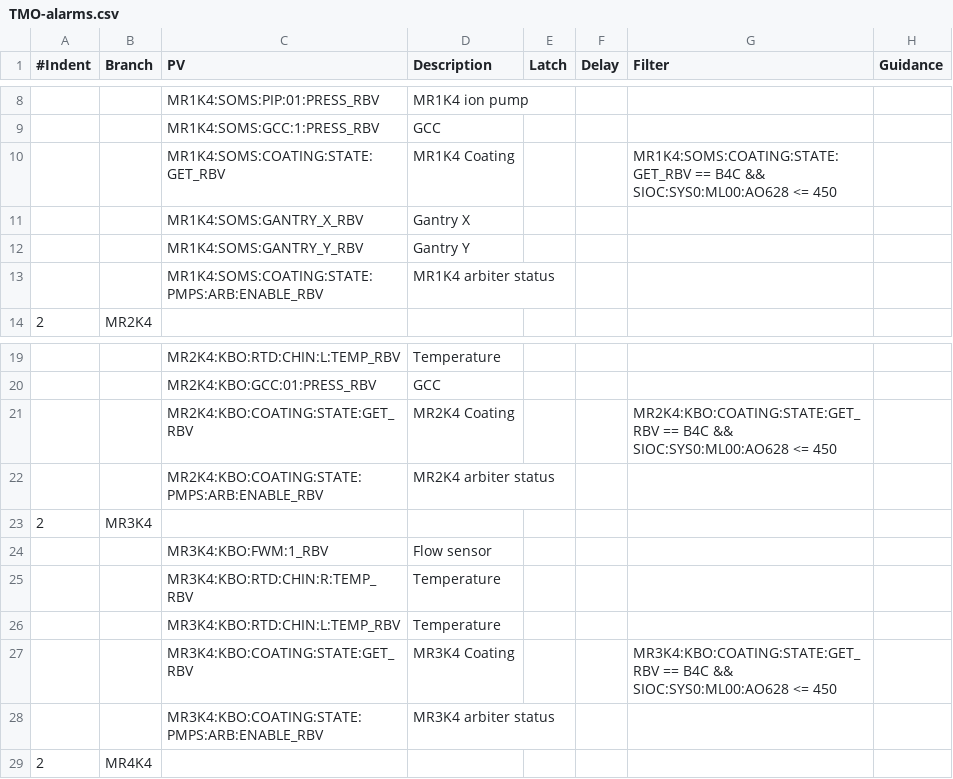
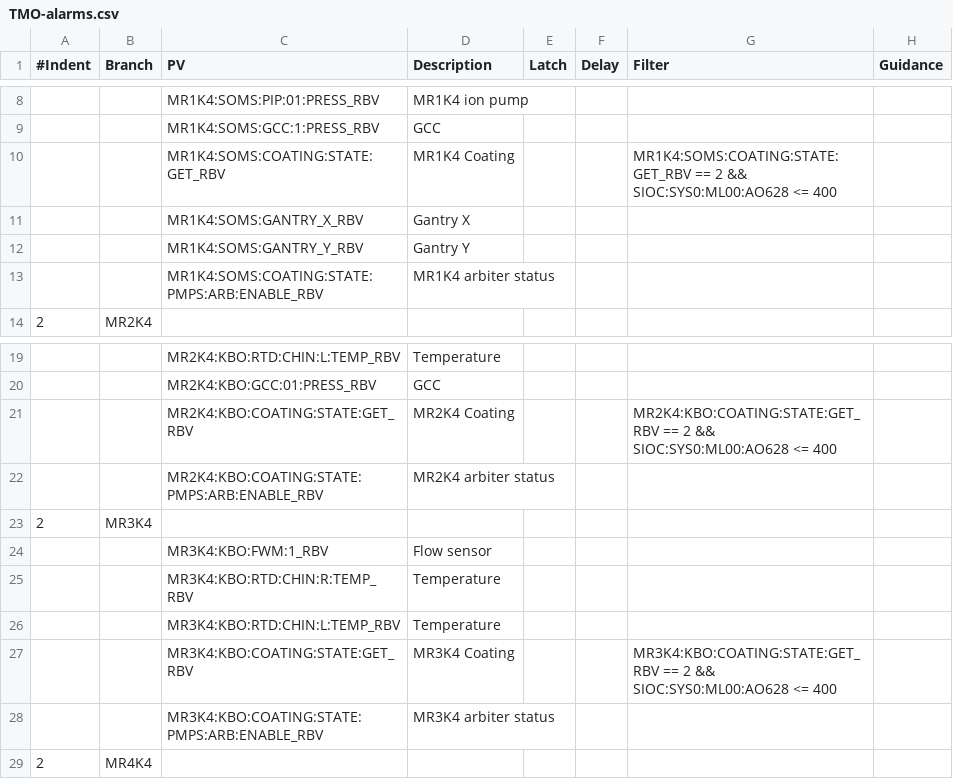
Before and after one commit to tongju12/pcds-nalms, a CSV file: Spreadsheet/KFE/TMO-alarms.csv, drawn as a sheet; only a part is shown, gaps mark what is left out.

Commit message:
adjusting mirror coating status

```diff
--- a/Spreadsheet/KFE/TMO-alarms.csv
+++ b/Spreadsheet/KFE/TMO-alarms.csv
@@ -9,3 +9,3 @@
 ,,MR1K4:SOMS:GCC:1:PRESS_RBV,GCC,,,,
-,,MR1K4:SOMS:COATING:STATE:GET_RBV,MR1K4 Coating,,,MR1K4:SOMS:COATING:STATE:GET_RBV == B4C && SIOC:SYS0:ML00:AO628 <= 450,
+,,MR1K4:SOMS:COATING:STATE:GET_RBV,MR1K4 Coating,,,MR1K4:SOMS:COATING:STATE:GET_RBV == 2 && SIOC:SYS0:ML00:AO628 <= 400,
 ,,MR1K4:SOMS:GANTRY_X_RBV,Gantry X,,,,
@@ -20,3 +20,3 @@
 ,,MR2K4:KBO:GCC:01:PRESS_RBV,GCC,,,,
-,,MR2K4:KBO:COATING:STATE:GET_RBV,MR2K4 Coating,,,MR2K4:KBO:COATING:STATE:GET_RBV == B4C && SIOC:SYS0:ML00:AO628 <= 450,
+,,MR2K4:KBO:COATING:STATE:GET_RBV,MR2K4 Coating,,,MR2K4:KBO:COATING:STATE:GET_RBV == 2 && SIOC:SYS0:ML00:AO628 <= 400,
 ,,MR2K4:KBO:COATING:STATE:PMPS:ARB:ENABLE_RBV,MR2K4 arbiter status,,,,
@@ -26,3 +26,3 @@
 ,,MR3K4:KBO:RTD:CHIN:L:TEMP_RBV,Temperature,,,,
-,,MR3K4:KBO:COATING:STATE:GET_RBV,MR3K4 Coating,,,MR3K4:KBO:COATING:STATE:GET_RBV == B4C && SIOC:SYS0:ML00:AO628 <= 450,
+,,MR3K4:KBO:COATING:STATE:GET_RBV,MR3K4 Coating,,,MR3K4:KBO:COATING:STATE:GET_RBV == 2 && SIOC:SYS0:ML00:AO628 <= 400,
 ,,MR3K4:KBO:COATING:STATE:PMPS:ARB:ENABLE_RBV,MR3K4 arbiter status,,,,
```
